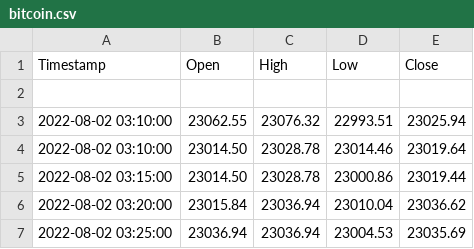
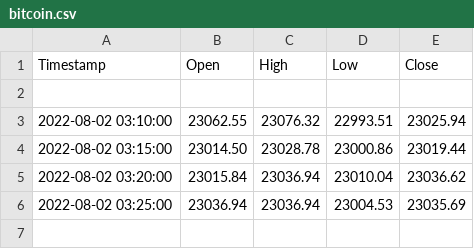
Before and after one commit to RishabhKumarRK/Dataset, a CSV file: bitcoin.csv, drawn as a sheet.

Commit message:
Update bitcoin.csv

```diff
--- a/bitcoin.csv
+++ b/bitcoin.csv
@@ -3,3 +3,2 @@ Timestamp,Open,High,Low,Close
 2022-08-02 03:10:00,23062.55,23076.32,22993.51,23025.94
-2022-08-02 03:10:00,23014.50,23028.78,23014.46,23019.64
 2022-08-02 03:15:00,23014.50,23028.78,23000.86,23019.44
```
